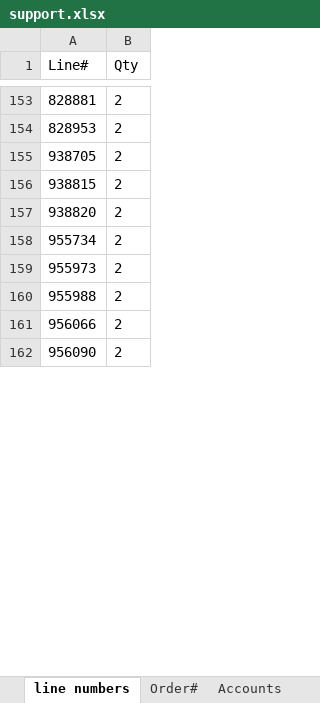
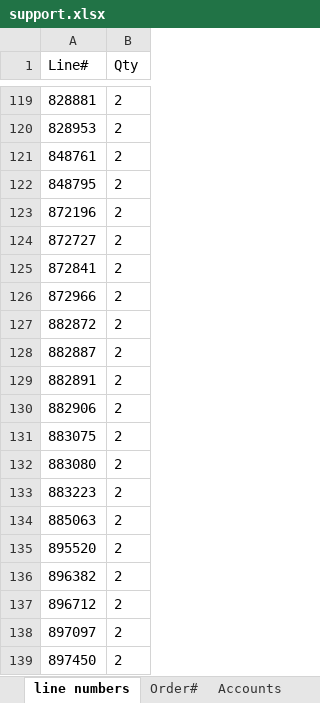
Before and after one commit to PriyomSaha/NewAvon-Robot, an Excel workbook: Resources/support.xlsx, sheet line numbers, drawn as a sheet; only a part is shown, gaps mark what is left out; the shorter side is filled out with more unchanged rows; values as stored, in another font and other column widths than the file's, no borders; the diff covers the shown part only; the diff names each change by its address in the sheet, - before the commit and + after, or states it on an @@ line.

```diff
--- a/Resources/support.xlsx (sheet line numbers)
+++ b/Resources/support.xlsx (sheet line numbers)
+row 121: 848761 | 2
+row 122: 848795 | 2
+row 123: 872196 | 2
+row 124: 872727 | 2
+row 125: 872841 | 2
+row 126: 872966 | 2
+row 127: 882872 | 2
+row 128: 882887 | 2
+row 129: 882891 | 2
+row 130: 882906 | 2
+row 131: 883075 | 2
+row 132: 883080 | 2
+row 133: 883223 | 2
+row 134: 885063 | 2
+row 135: 895520 | 2
+row 136: 896382 | 2
+row 137: 896712 | 2
+row 138: 897097 | 2
+row 139: 897450 | 2
```
Also changed, not shown: 20 added rows, 40 removed rows and 10 edited cells elsewhere in this sheet, sheet Fin Trans R3, sheet Order#, sheet Accounts, 7 other files.
